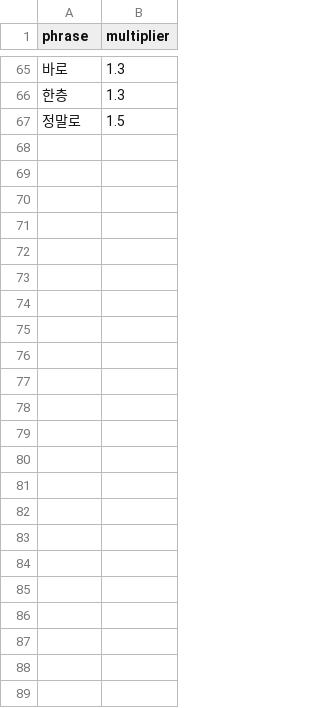
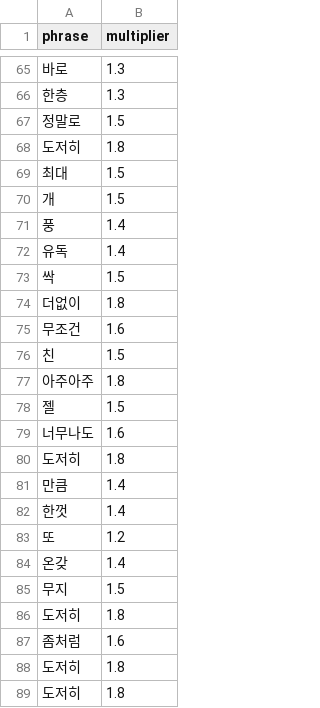
Before and after one commit to gayoonchoi/GradioNaverSentiment, a CSV file: dic/amplifiers.csv, drawn as a sheet; only a part is shown, gaps mark what is left out; the diff names each change by its address in the sheet, - before the commit and + after, or states it on an @@ line.

```diff
--- a/dic/amplifiers.csv
+++ b/dic/amplifiers.csv
+row 68: 도저히 | 1.8
+row 69: 최대 | 1.5
+row 70: 개 | 1.5
+row 71: 풍 | 1.4
+row 72: 유독 | 1.4
+row 73: 싹 | 1.5
+row 74: 더없이 | 1.8
+row 75: 무조건 | 1.6
+row 76: 친 | 1.5
+row 77: 아주아주 | 1.8
+row 78: 젤 | 1.5
+row 79: 너무나도 | 1.6
+row 80: 도저히 | 1.8
+row 81: 만큼 | 1.4
+row 82: 한껏 | 1.4
+row 83: 또 | 1.2
+row 84: 온갖 | 1.4
+row 85: 무지 | 1.5
+row 86: 도저히 | 1.8
+row 87: 좀처럼 | 1.6
+row 88: 도저히 | 1.8
+row 89: 도저히 | 1.8
```
Also changed, not shown: dic/adjectives.csv, dic/adverbs.csv, 37 other files.
